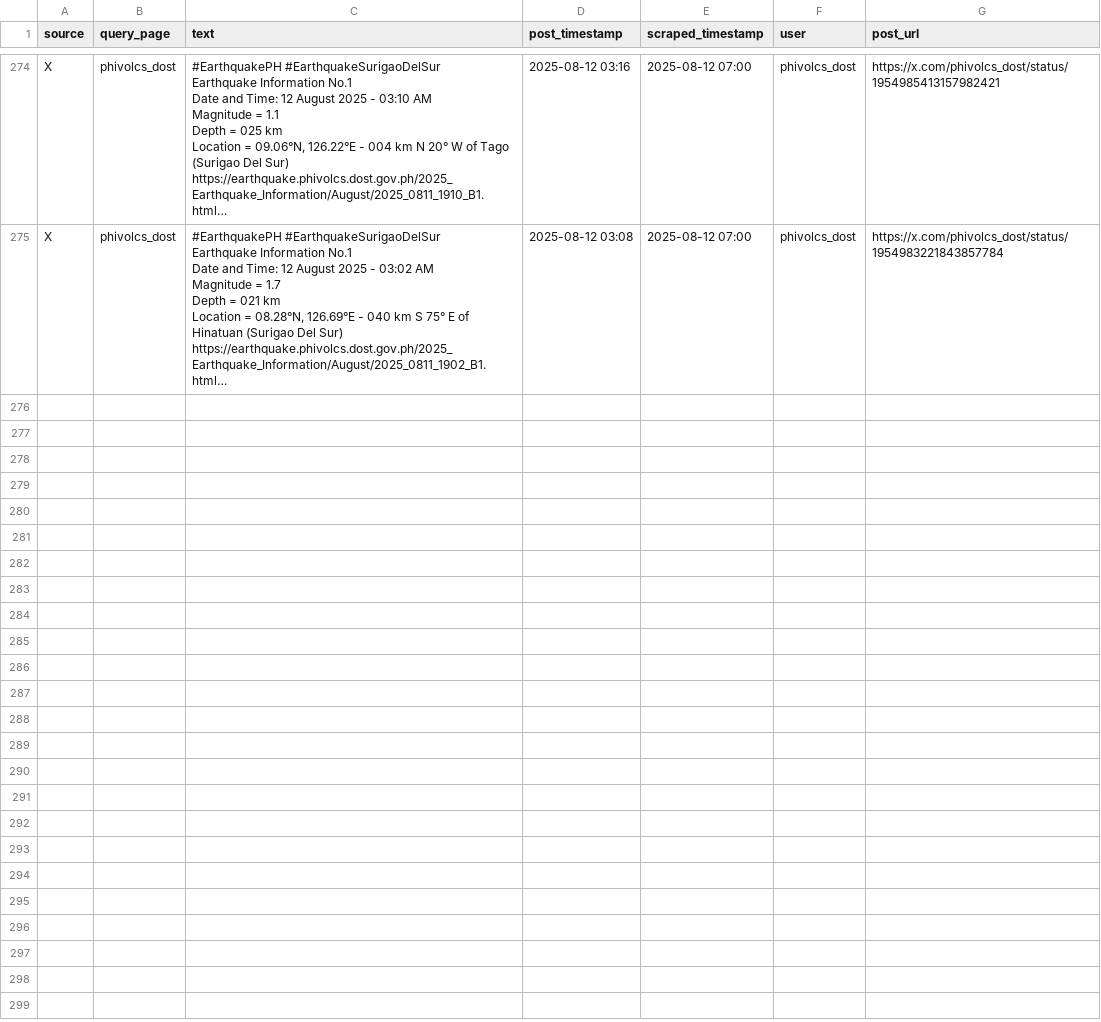
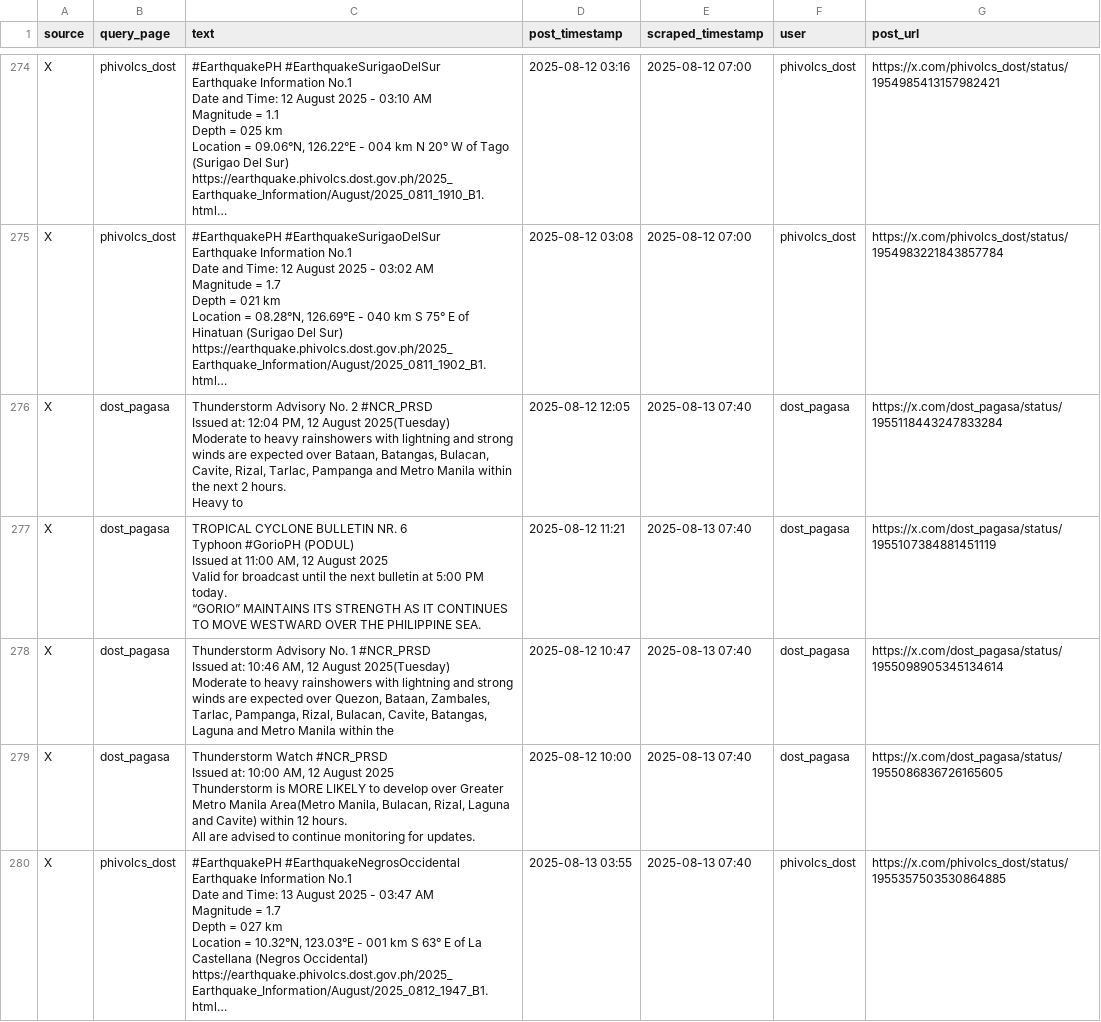
Before and after one commit to bscs-2026/disaster-scraper, a CSV file: data/raw-data/x_raw_disaster_posts.csv, drawn as a sheet; only a part is shown, gaps mark what is left out; ↵ is a line break in a cell; the diff covers the shown part only; the diff names each change by its address in the sheet, - before the commit and + after, or states it on an @@ line.

Commit message:
new scraped data

```diff
--- a/data/raw-data/x_raw_disaster_posts.csv
+++ b/data/raw-data/x_raw_disaster_posts.csv
+row 276: X | dost_pagasa | Thunderstorm Advisory No. 2 #NCR_PRSD ↵ Issued at: 12:04 PM, 12 August 2025(Tuesday) ↵ Moderate to heavy rainshowers with lightning and strong winds are expected over Bataan, Batangas, Bulacan, Cavite, Rizal, Tarlac, Pampanga and Metro Manila within the next 2 hours. ↵ Heavy to | 2025-08-12 12:05 | 2025-08-13 07:40 | dost_pagasa | https://x.com/dost_pagasa/status/1955118443247833284
+row 277: X | dost_pagasa | TROPICAL CYCLONE BULLETIN NR. 6 ↵ Typhoon #GorioPH (PODUL) ↵ Issued at 11:00 AM, 12 August 2025 ↵ Valid for broadcast until the next bulletin at 5:00 PM today. ↵ “GORIO” MAINTAINS ITS STRENGTH AS IT CONTINUES TO MOVE WESTWARD OVER THE PHILIPPINE SEA. | 2025-08-12 11:21 | 2025-08-13 07:40 | dost_pagasa | https://x.com/dost_pagasa/status/1955107384881451119
+row 278: X | dost_pagasa | Thunderstorm Advisory No. 1 #NCR_PRSD ↵ Issued at: 10:46 AM, 12 August 2025(Tuesday) ↵ Moderate to heavy rainshowers with lightning and strong winds are expected over Quezon, Bataan, Zambales, Tarlac, Pampanga, Rizal, Bulacan, Cavite, Batangas, Laguna and Metro Manila within the | 2025-08-12 10:47 | 2025-08-13 07:40 | dost_pagasa | https://x.com/dost_pagasa/status/1955098905345134614
+row 279: X | dost_pagasa | Thunderstorm Watch #NCR_PRSD ↵ Issued at: 10:00 AM, 12 August 2025 ↵ Thunderstorm is MORE LIKELY to develop over Greater Metro Manila Area(Metro Manila, Bulacan, Rizal, Laguna and Cavite) within 12 hours. ↵ All are advised to continue monitoring for updates. | 2025-08-12 10:00 | 2025-08-13 07:40 | dost_pagasa | https://x.com/dost_pagasa/status/1955086836726165605
+row 280: X | phivolcs_dost | #EarthquakePH #EarthquakeNegrosOccidental ↵ Earthquake Information No.1 ↵ Date and Time: 13 August 2025 - 03:47 AM ↵ Magnitude = 1.7 ↵ Depth = 027 km ↵ Location = 10.32°N, 123.03°E - 001 km S 63° E of La Castellana (Negros Occidental) ↵ https://earthquake.phivolcs.dost.gov.ph/2025_Earthquake_Information/August/2025_0812_1947_B1.html… | 2025-08-13 03:55 | 2025-08-13 07:40 | phivolcs_dost | https://x.com/phivolcs_dost/status/1955357503530864885
```
Also changed, not shown: 4 added rows elsewhere in this file, 1 other file.
